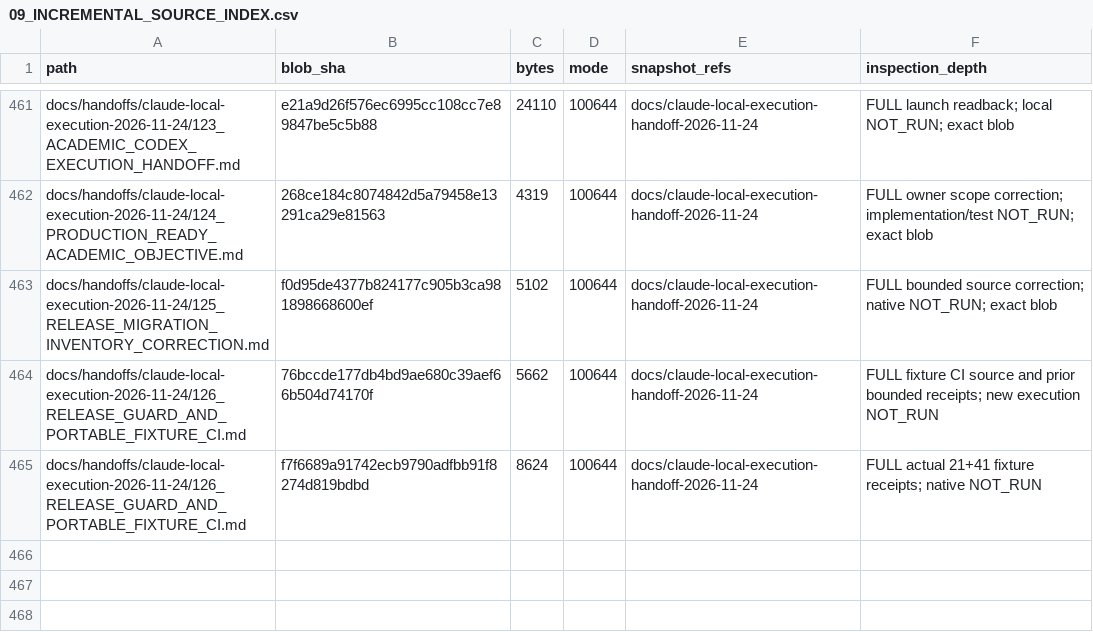
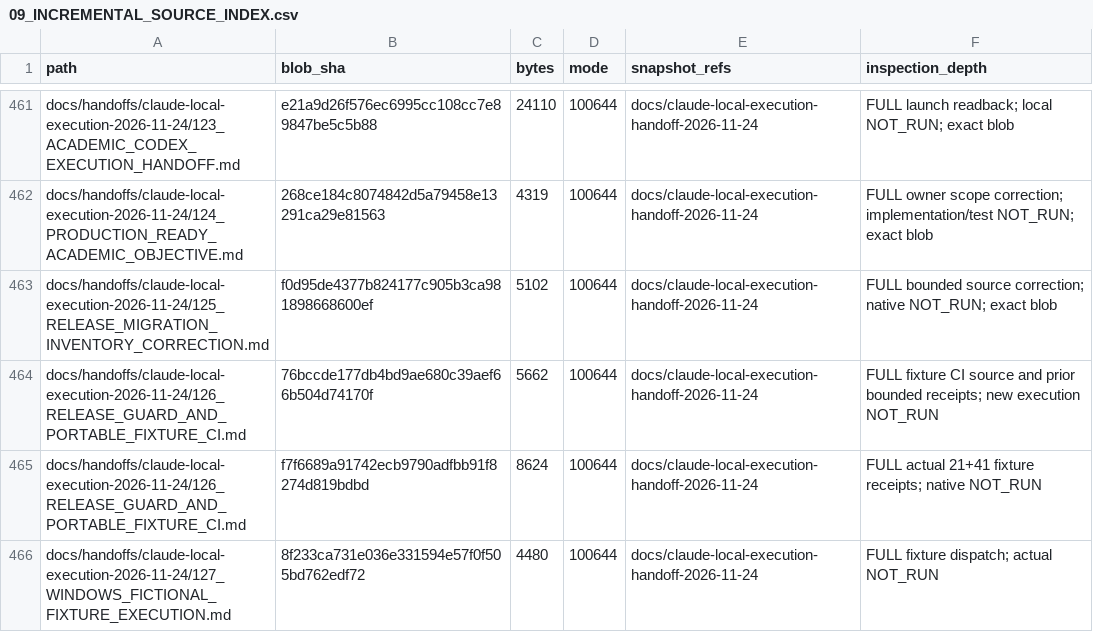
Before and after one commit to newonathe/OrgResource, a CSV file: docs/project-continuity/09_INCREMENTAL_SOURCE_INDEX.csv, drawn as a sheet; only a part is shown, gaps mark what is left out; the diff names each change by its address in the sheet, - before the commit and + after, or states it on an @@ line.

Commit message:
test: execute existing Windows fictional guard fixtures

```diff
--- a/docs/project-continuity/09_INCREMENTAL_SOURCE_INDEX.csv
+++ b/docs/project-continuity/09_INCREMENTAL_SOURCE_INDEX.csv
+row 466: docs/handoffs/claude-local-execution-2026-11-24/127_WINDOWS_FICTIONAL_FIXTURE_EXECUTION.md | 8f233ca731e036e331594e57f0f505bd762edf72 | 4480 | 100644 | docs/claude-local-execution-handoff-2026-11-24 | FULL fixture dispatch; actual NOT_RUN
```
Also changed, not shown: 6 other files.
